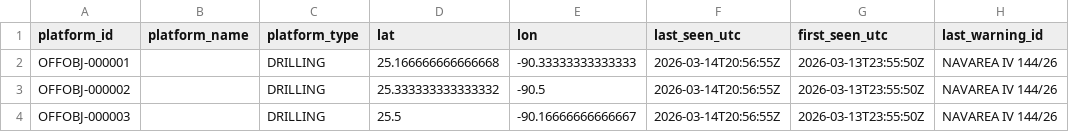
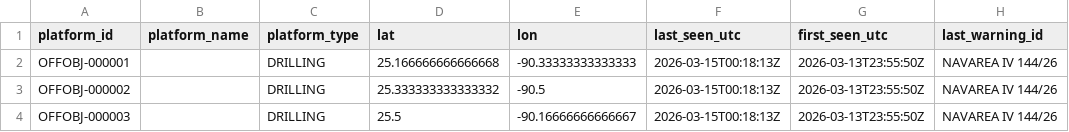
Before and after one commit to ProcyonDynamic/NAVSYS_MINI, a CSV file: tmp_navwarn_test/NAVWARN/platform_registry.csv, drawn as a sheet; only a part is shown; the diff names each change by its address in the sheet, - before the commit and + after, or states it on an @@ line.

```diff
--- a/tmp_navwarn_test/NAVWARN/platform_registry.csv
+++ b/tmp_navwarn_test/NAVWARN/platform_registry.csv
-F2:F4 (last_seen_utc): 2026-03-14T20:56:55Z
+F2:F4 (last_seen_utc): 2026-03-15T00:18:13Z
```
Also changed, not shown: tmp_modu_test/NAVWARN/active_warning_table.csv, tmp_modu_test/NAVWARN/platform_registry.csv, 14 other files.
